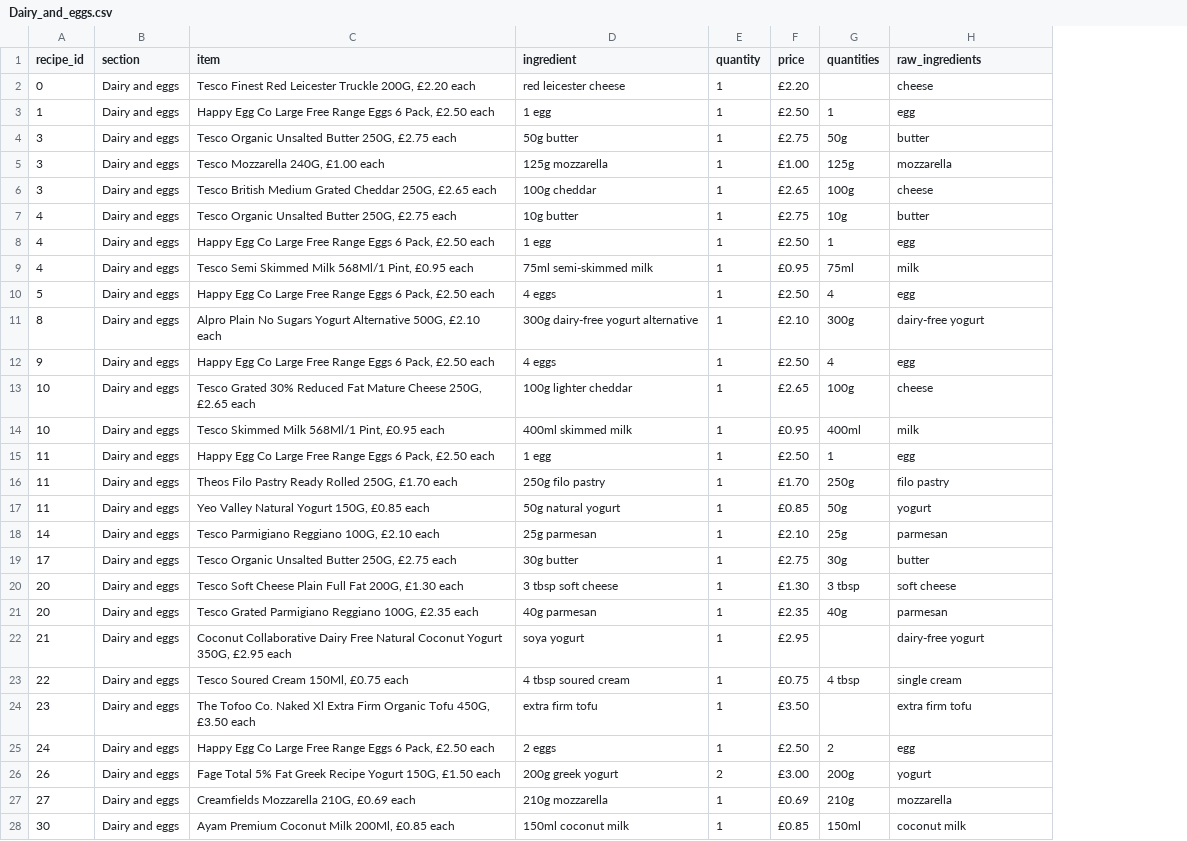
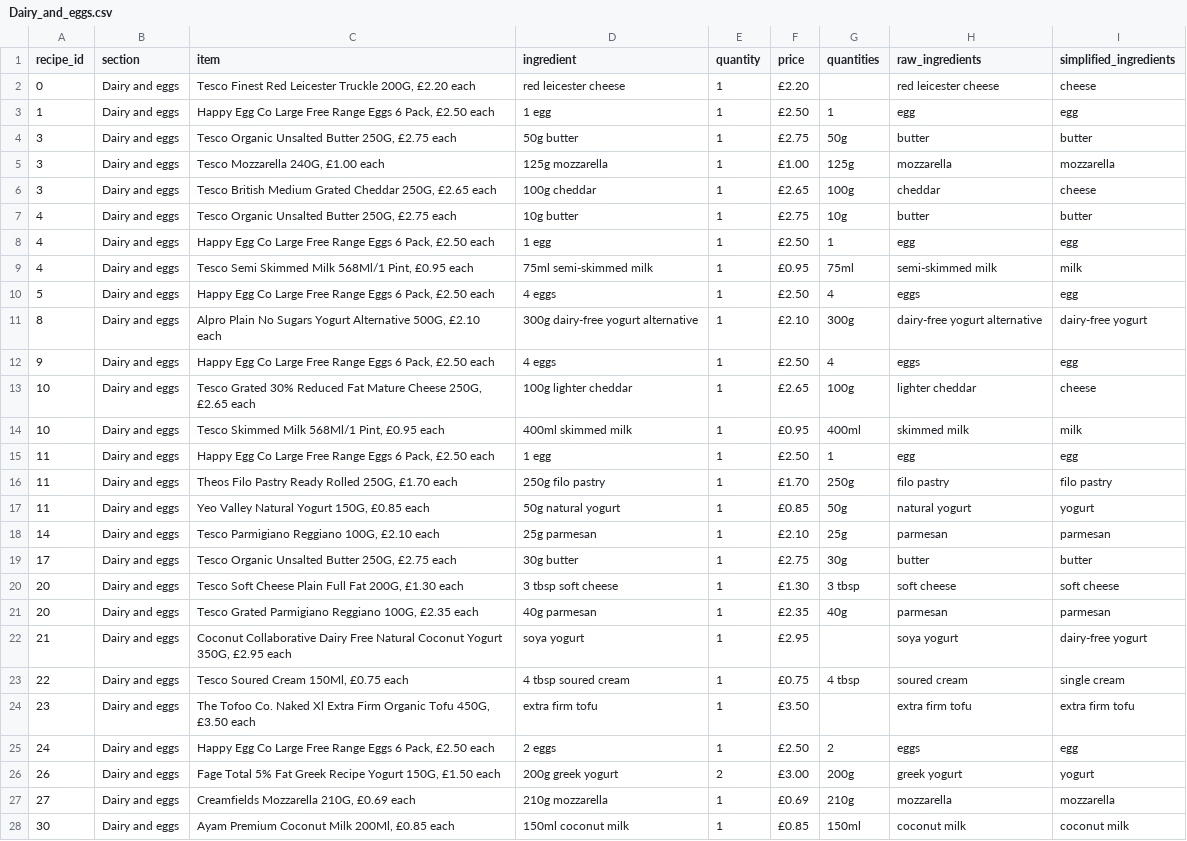
Before and after one commit to camdobbie/RecipeRecommend, a CSV file: Categories_Ingredients/Dairy_and_eggs.csv, drawn as a sheet; only a part is shown; the diff covers the shown part only; the diff names each change by its address in the sheet, - before the commit and + after, or states it on an @@ line.

Commit message:
Replaced files in categories ingredients
Edited some category files to have a simplified column.

```diff
--- a/Categories_Ingredients/Dairy_and_eggs.csv
+++ b/Categories_Ingredients/Dairy_and_eggs.csv
+column I (simplified_ingredients), rows 2-28: cheese | egg | butter | mozzarella | cheese | butter | egg | milk | egg | dairy-free yogurt | egg | cheese | milk | egg | filo pastry | yogurt | parmesan | butter | soft cheese | parmesan | dairy-free yogurt | single cream | extra firm tofu | egg | yogurt | mozzarella | coconut milk
-H2 (raw_ingredients): cheese
+H2 (raw_ingredients): red leicester cheese
-H6 (raw_ingredients): cheese
+H6 (raw_ingredients): cheddar
-H9 (raw_ingredients): milk
+H9 (raw_ingredients): semi-skimmed milk
-H10 (raw_ingredients): egg
+H10 (raw_ingredients): eggs
-H11 (raw_ingredients): dairy-free yogurt
+H11 (raw_ingredients): dairy-free yogurt alternative
-H12 (raw_ingredients): egg
+H12 (raw_ingredients): eggs
-H13 (raw_ingredients): cheese
+H13 (raw_ingredients): lighter cheddar
-H14 (raw_ingredients): milk
+H14 (raw_ingredients): skimmed milk
-H17 (raw_ingredients): yogurt
+H17 (raw_ingredients): natural yogurt
-H22 (raw_ingredients): dairy-free yogurt
+H22 (raw_ingredients): soya yogurt
-H23 (raw_ingredients): single cream
+H23 (raw_ingredients): soured cream
-H25 (raw_ingredients): egg
+H25 (raw_ingredients): eggs
-H26 (raw_ingredients): yogurt
+H26 (raw_ingredients): greek yogurt
```
Also changed, not shown: 79 edited cells elsewhere in this file, Categories_Ingredients/Drinks.csv, Categories_Ingredients/Other.csv, 3 other files.
